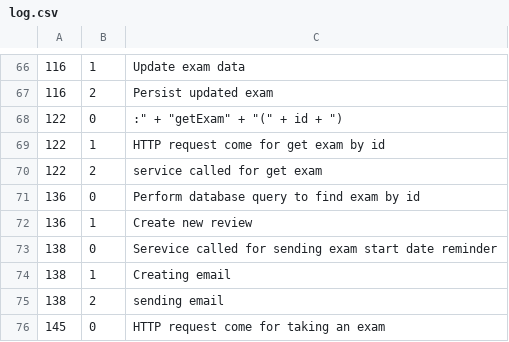
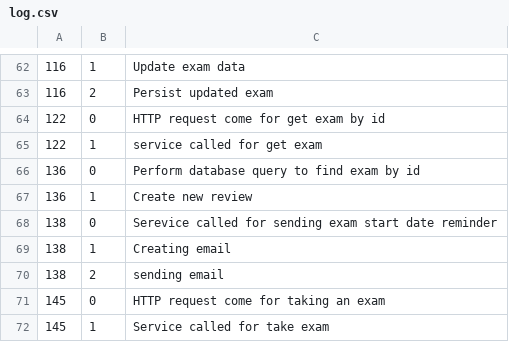
Before and after one commit to Rofiqul-Islam/logparser, a CSV file: log.csv, drawn as a sheet; only a part is shown, gaps mark what is left out; the shorter side is filled out with more unchanged rows; the diff covers the shown part only.

```diff
--- a/log.csv
+++ b/log.csv
@@ -67,5 +63,4 @@
 116;2;Persist updated exam
-122;0;:" + "getExam" + "(" + id + ")
-122;1;HTTP request come for get exam by id
-122;2;service called for get exam
+122;0;HTTP request come for get exam by id
+122;1;service called for get exam
 136;0;Perform database query to find exam by id
```
Also changed, not shown: 5 removed rows and 12 edited cells elsewhere in this file, 11 other files.
